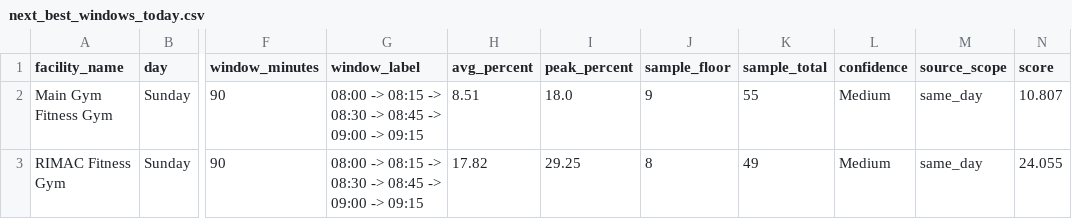
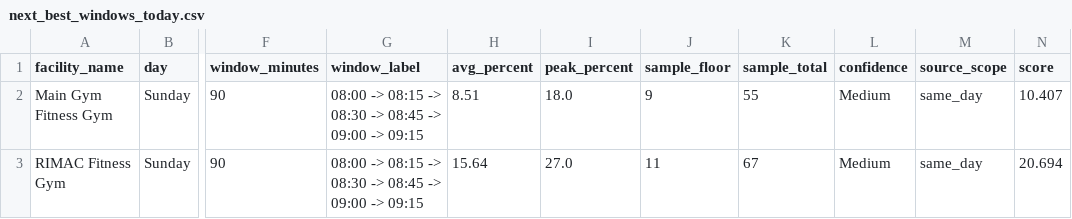
Before and after one commit to aarond67/ucsd-gym-tracker, a CSV file: next_best_windows_today.csv, drawn as a sheet; only a part is shown, gaps mark what is left out; the diff names each change by its address in the sheet, - before the commit and + after, or states it on an @@ line.

```diff
--- a/next_best_windows_today.csv
+++ b/next_best_windows_today.csv
-N2 (score): 10.807
+N2 (score): 10.407
-H3 (avg_percent): 17.82
+H3 (avg_percent): 15.64
-I3 (peak_percent): 29.25
+I3 (peak_percent): 27.0
-J3 (sample_floor): 8
+J3 (sample_floor): 11
-K3 (sample_total): 49
+K3 (sample_total): 67
-N3 (score): 24.055
+N3 (score): 20.694
```
Also changed, not shown: best_times_summary.csv, 1 other file.
